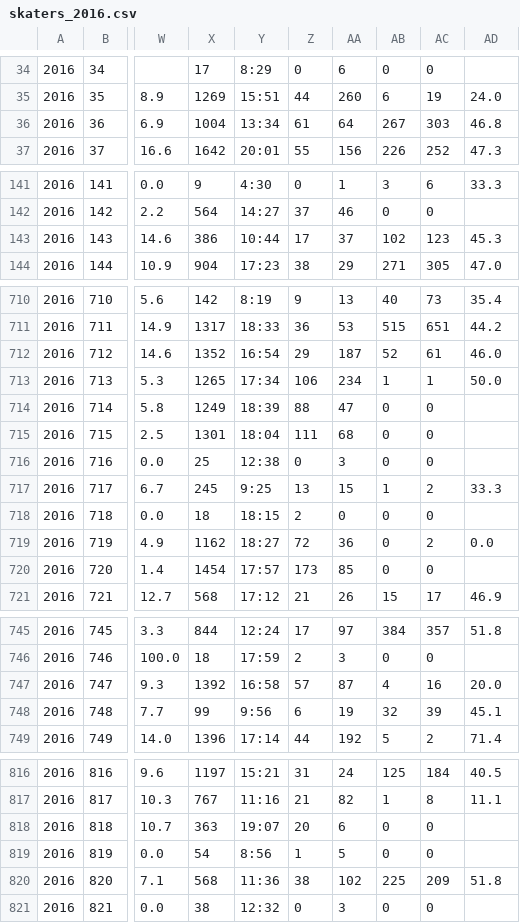
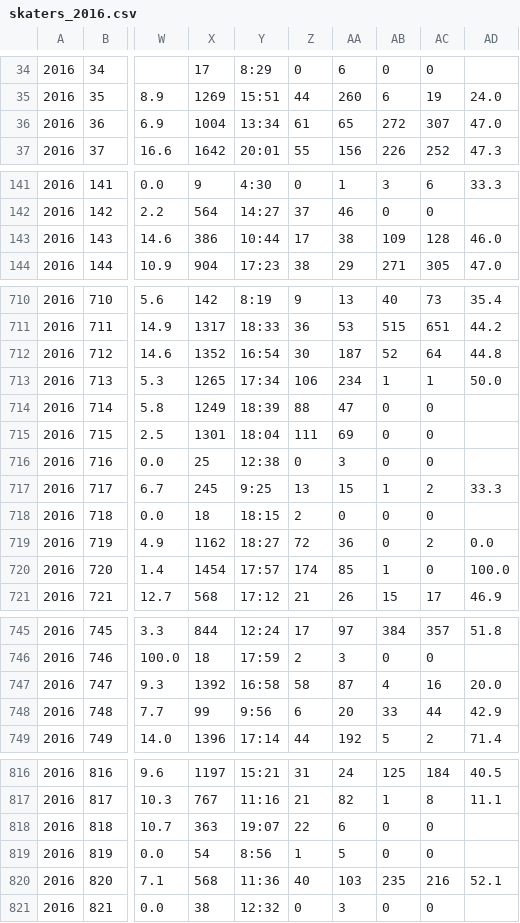
Before and after one commit to octonion/hockey, a CSV file: href/csv/skaters_2016.csv, drawn as a sheet; only a part is shown, gaps mark what is left out; the diff covers the shown part only; the diff names each change by its address in the sheet, - before the commit and + after, or states it on an @@ line.

```diff
--- a/href/csv/skaters_2016.csv
+++ b/href/csv/skaters_2016.csv
-AA36: 64
+AA36: 65
-AB36: 267
+AB36: 272
-AC36: 303
+AC36: 307
-AD36: 46.8
+AD36: 47.0
-AA143: 37
+AA143: 38
-AB143: 102
+AB143: 109
-AC143: 123
+AC143: 128
-AD143: 45.3
+AD143: 46.0
-Z712: 29
+Z712: 30
-AC712: 61
+AC712: 64
-AD712: 46.0
+AD712: 44.8
-AA715: 68
+AA715: 69
-Z720: 173
+Z720: 174
-AB720: 0
+AB720: 1
-AD720: (empty)
+AD720: 100.0
-Z747: 57
+Z747: 58
-AA748: 19
+AA748: 20
-AB748: 32
+AB748: 33
-AC748: 39
+AC748: 44
-AD748: 45.1
+AD748: 42.9
-Z818: 20
+Z818: 22
-Z820: 38
+Z820: 40
-AA820: 102
+AA820: 103
-AB820: 225
+AB820: 235
-AC820: 209
+AC820: 216
-AD820: 51.8
+AD820: 52.1
```
Also changed, not shown: 107 edited cells elsewhere in this file, href/sos/current_ranking.csv, 9 other files.
